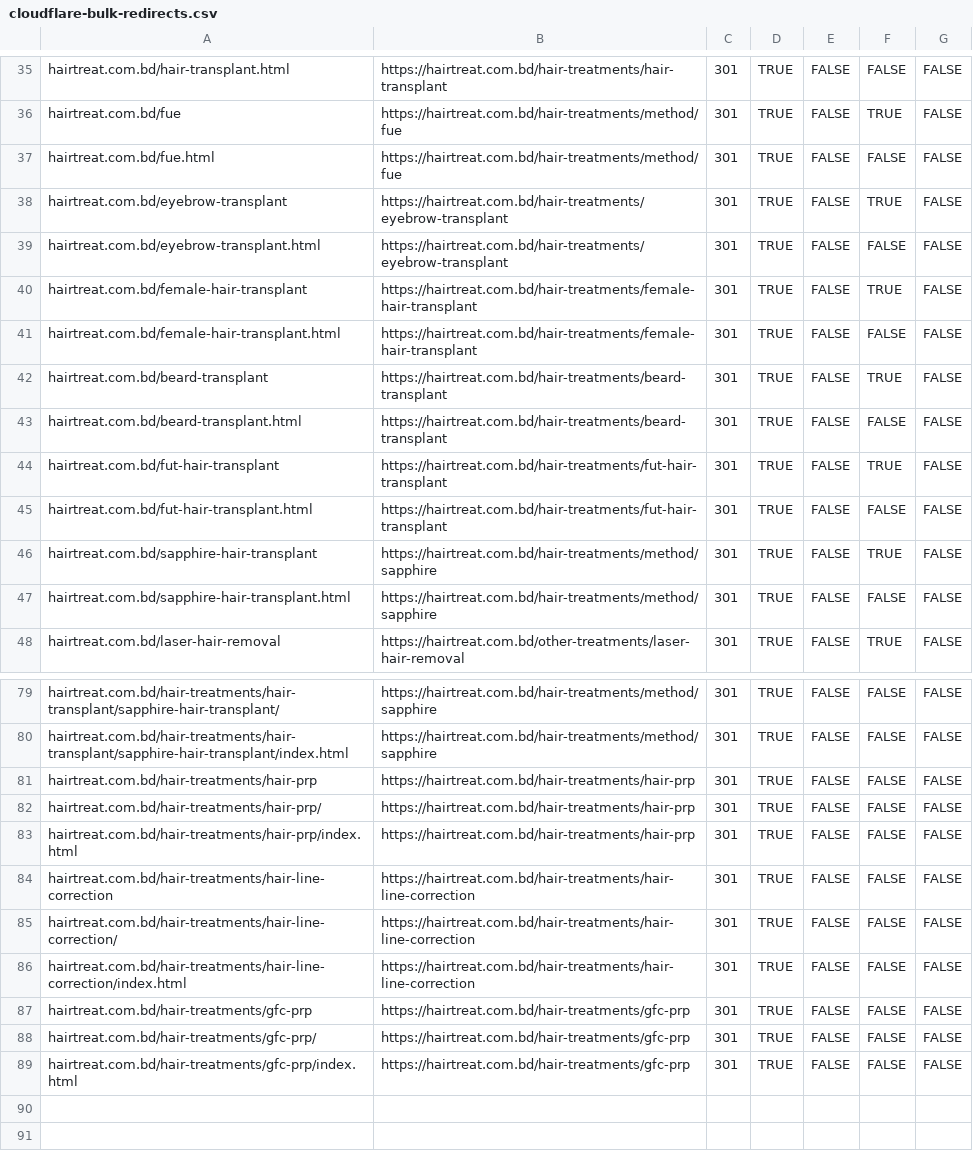
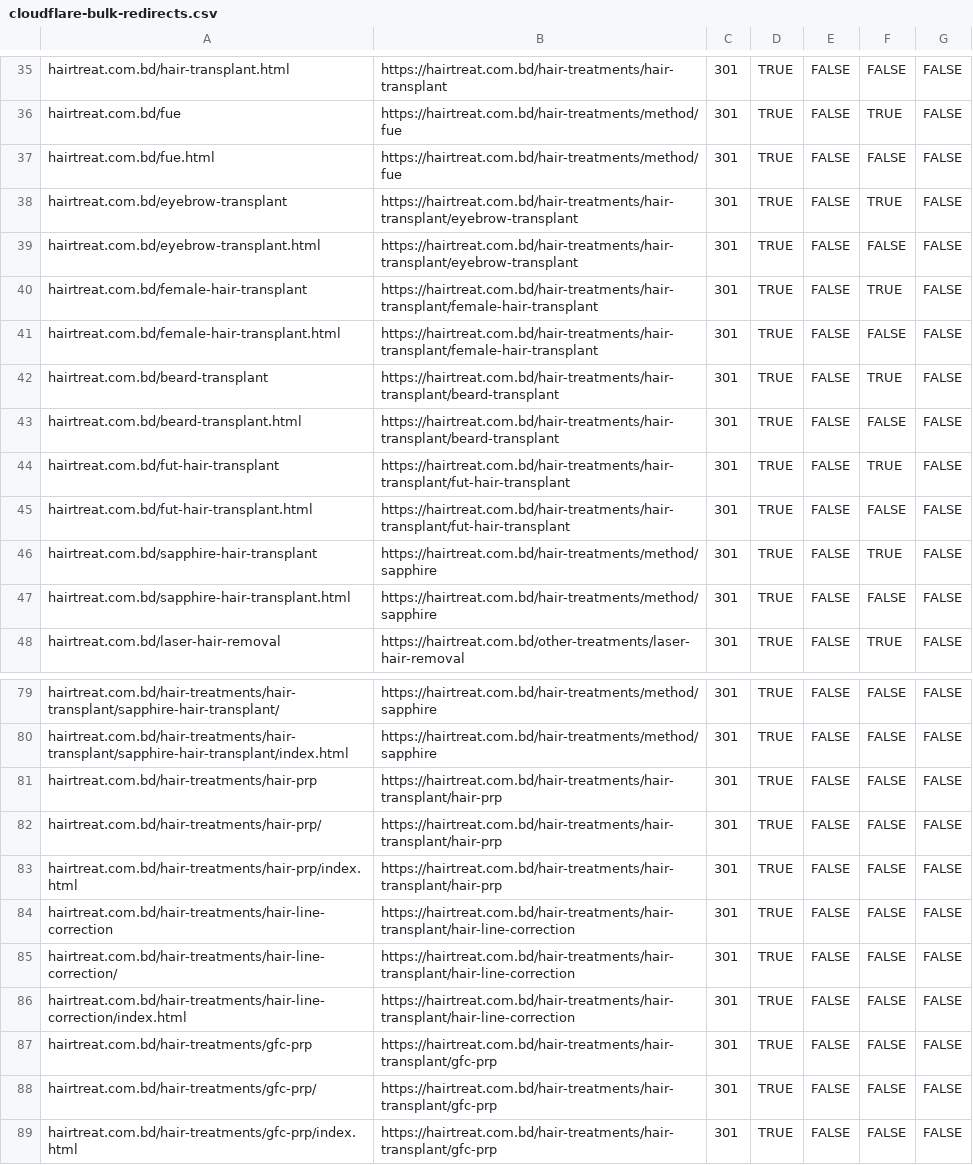
Before and after one commit to tailoreditbd/hairtreat.github.io, a CSV file: cloudflare-bulk-redirects.csv, drawn as a sheet; only a part is shown, gaps mark what is left out; the diff covers the shown part only.

```diff
--- a/cloudflare-bulk-redirects.csv
+++ b/cloudflare-bulk-redirects.csv
@@ -37,10 +37,10 @@ hairtreat.com.bd/fue,https://hairtreat.com.bd/hair-treatments/method/fue,301,TRU
 hairtreat.com.bd/fue.html,https://hairtreat.com.bd/hair-treatments/method/fue,301,TRUE,FALSE,FALSE,FALSE
-hairtreat.com.bd/eyebrow-transplant,https://hairtreat.com.bd/hair-treatments/eyebrow-transplant,301,TRUE,FALSE,TRUE,FALSE
-hairtreat.com.bd/eyebrow-transplant.html,https://hairtreat.com.bd/hair-treatments/eyebrow-transplant,301,TRUE,FALSE,FALSE,FALSE
-hairtreat.com.bd/female-hair-transplant,https://hairtreat.com.bd/hair-treatments/female-hair-transplant,301,TRUE,FALSE,TRUE,FALSE
-hairtreat.com.bd/female-hair-transplant.html,https://hairtreat.com.bd/hair-treatments/female-hair-transplant,301,TRUE,FALSE,FALSE,FALSE
-hairtreat.com.bd/beard-transplant,https://hairtreat.com.bd/hair-treatments/beard-transplant,301,TRUE,FALSE,TRUE,FALSE
-hairtreat.com.bd/beard-transplant.html,https://hairtreat.com.bd/hair-treatments/beard-transplant,301,TRUE,FALSE,FALSE,FALSE
-hairtreat.com.bd/fut-hair-transplant,https://hairtreat.com.bd/hair-treatments/fut-hair-transplant,301,TRUE,FALSE,TRUE,FALSE
-hairtreat.com.bd/fut-hair-transplant.html,https://hairtreat.com.bd/hair-treatments/fut-hair-transplant,301,TRUE,FALSE,FALSE,FALSE
+hairtreat.com.bd/eyebrow-transplant,https://hairtreat.com.bd/hair-treatments/hair-transplant/eyebrow-transplant,301,TRUE,FALSE,TRUE,FALSE
+hairtreat.com.bd/eyebrow-transplant.html,https://hairtreat.com.bd/hair-treatments/hair-transplant/eyebrow-transplant,301,TRUE,FALSE,FALSE,FALSE
+hairtreat.com.bd/female-hair-transplant,https://hairtreat.com.bd/hair-treatments/hair-transplant/female-hair-transplant,301,TRUE,FALSE,TRUE,FALSE
+hairtreat.com.bd/female-hair-transplant.html,https://hairtreat.com.bd/hair-treatments/hair-transplant/female-hair-transplant,301,TRUE,FALSE,FALSE,FALSE
+hairtreat.com.bd/beard-transplant,https://hairtreat.com.bd/hair-treatments/hair-transplant/beard-transplant,301,TRUE,FALSE,TRUE,FALSE
+hairtreat.com.bd/beard-transplant.html,https://hairtreat.com.bd/hair-treatments/hair-transplant/beard-transplant,301,TRUE,FALSE,FALSE,FALSE
+hairtreat.com.bd/fut-hair-transplant,https://hairtreat.com.bd/hair-treatments/hair-transplant/fut-hair-transplant,301,TRUE,FALSE,TRUE,FALSE
+hairtreat.com.bd/fut-hair-transplant.html,https://hairtreat.com.bd/hair-treatments/hair-transplant/fut-hair-transplant,301,TRUE,FALSE,FALSE,FALSE
 hairtreat.com.bd/sapphire-hair-transplant,https://hairtreat.com.bd/hair-treatments/method/sapphire,301,TRUE,FALSE,TRUE,FALSE
@@ -80,10 +80,10 @@ hairtreat.com.bd/hair-treatments/hair-transplant/sapphire-hair-transplant/,https
 hairtreat.com.bd/hair-treatments/hair-transplant/sapphire-hair-transplant/index.html,https://hairtreat.com.bd/hair-treatments/method/sapphire,301,TRUE,FALSE,FALSE,FALSE
-hairtreat.com.bd/hair-treatments/hair-prp,https://hairtreat.com.bd/hair-treatments/hair-prp,301,TRUE,FALSE,FALSE,FALSE
-hairtreat.com.bd/hair-treatments/hair-prp/,https://hairtreat.com.bd/hair-treatments/hair-prp,301,TRUE,FALSE,FALSE,FALSE
-hairtreat.com.bd/hair-treatments/hair-prp/index.html,https://hairtreat.com.bd/hair-treatments/hair-prp,301,TRUE,FALSE,FALSE,FALSE
-hairtreat.com.bd/hair-treatments/hair-line-correction,https://hairtreat.com.bd/hair-treatments/hair-line-correction,301,TRUE,FALSE,FALSE,FALSE
-hairtreat.com.bd/hair-treatments/hair-line-correction/,https://hairtreat.com.bd/hair-treatments/hair-line-correction,301,TRUE,FALSE,FALSE,FALSE
-hairtreat.com.bd/hair-treatments/hair-line-correction/index.html,https://hairtreat.com.bd/hair-treatments/hair-line-correction,301,TRUE,FALSE,FALSE,FALSE
-hairtreat.com.bd/hair-treatments/gfc-prp,https://hairtreat.com.bd/hair-treatments/gfc-prp,301,TRUE,FALSE,FALSE,FALSE
-hairtreat.com.bd/hair-treatments/gfc-prp/,https://hairtreat.com.bd/hair-treatments/gfc-prp,301,TRUE,FALSE,FALSE,FALSE
-hairtreat.com.bd/hair-treatments/gfc-prp/index.html,https://hairtreat.com.bd/hair-treatments/gfc-prp,301,TRUE,FALSE,FALSE,FALSE
+hairtreat.com.bd/hair-treatments/hair-prp,https://hairtreat.com.bd/hair-treatments/hair-transplant/hair-prp,301,TRUE,FALSE,FALSE,FALSE
+hairtreat.com.bd/hair-treatments/hair-prp/,https://hairtreat.com.bd/hair-treatments/hair-transplant/hair-prp,301,TRUE,FALSE,FALSE,FALSE
+hairtreat.com.bd/hair-treatments/hair-prp/index.html,https://hairtreat.com.bd/hair-treatments/hair-transplant/hair-prp,301,TRUE,FALSE,FALSE,FALSE
+hairtreat.com.bd/hair-treatments/hair-line-correction,https://hairtreat.com.bd/hair-treatments/hair-transplant/hair-line-correction,301,TRUE,FALSE,FALSE,FALSE
+hairtreat.com.bd/hair-treatments/hair-line-correction/,https://hairtreat.com.bd/hair-treatments/hair-transplant/hair-line-correction,301,TRUE,FALSE,FALSE,FALSE
+hairtreat.com.bd/hair-treatments/hair-line-correction/index.html,https://hairtreat.com.bd/hair-treatments/hair-transplant/hair-line-correction,301,TRUE,FALSE,FALSE,FALSE
+hairtreat.com.bd/hair-treatments/gfc-prp,https://hairtreat.com.bd/hair-treatments/hair-transplant/gfc-prp,301,TRUE,FALSE,FALSE,FALSE
+hairtreat.com.bd/hair-treatments/gfc-prp/,https://hairtreat.com.bd/hair-treatments/hair-transplant/gfc-prp,301,TRUE,FALSE,FALSE,FALSE
+hairtreat.com.bd/hair-treatments/gfc-prp/index.html,https://hairtreat.com.bd/hair-treatments/hair-transplant/gfc-prp,301,TRUE,FALSE,FALSE,FALSE
```
Also changed, not shown: 18 edited cells elsewhere in this file, cloudflare-all-redirects-final-v2.csv, 57 other files.
